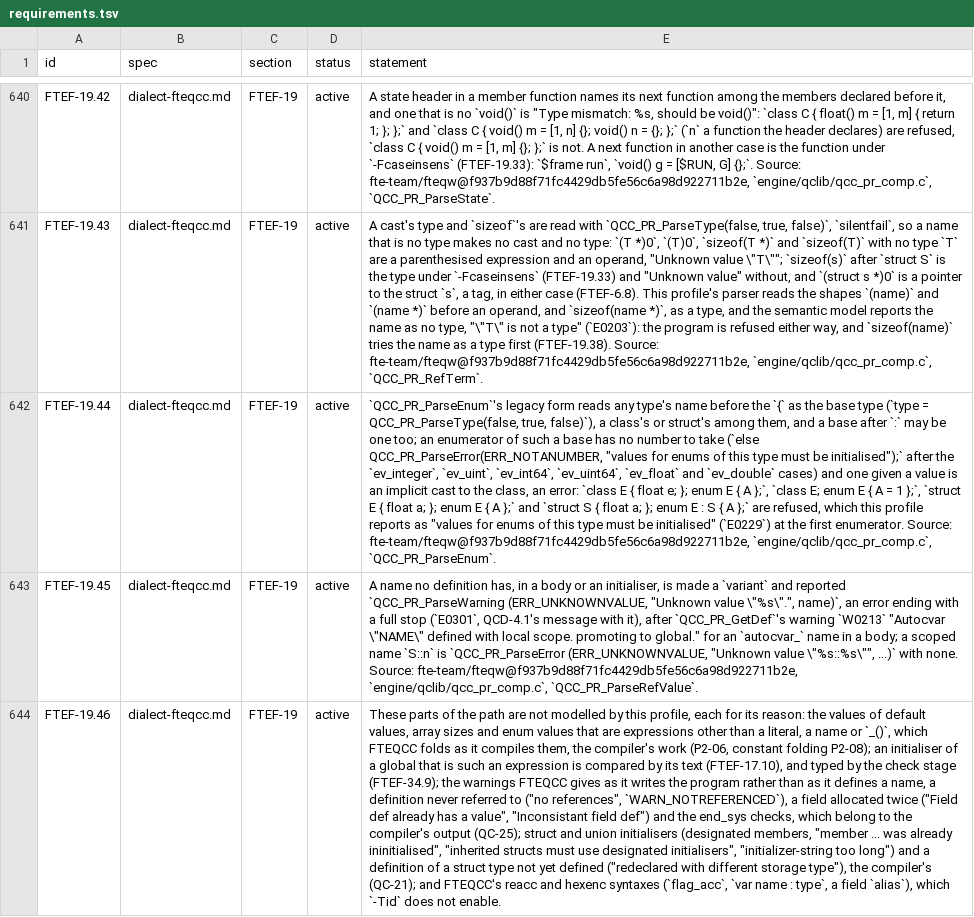
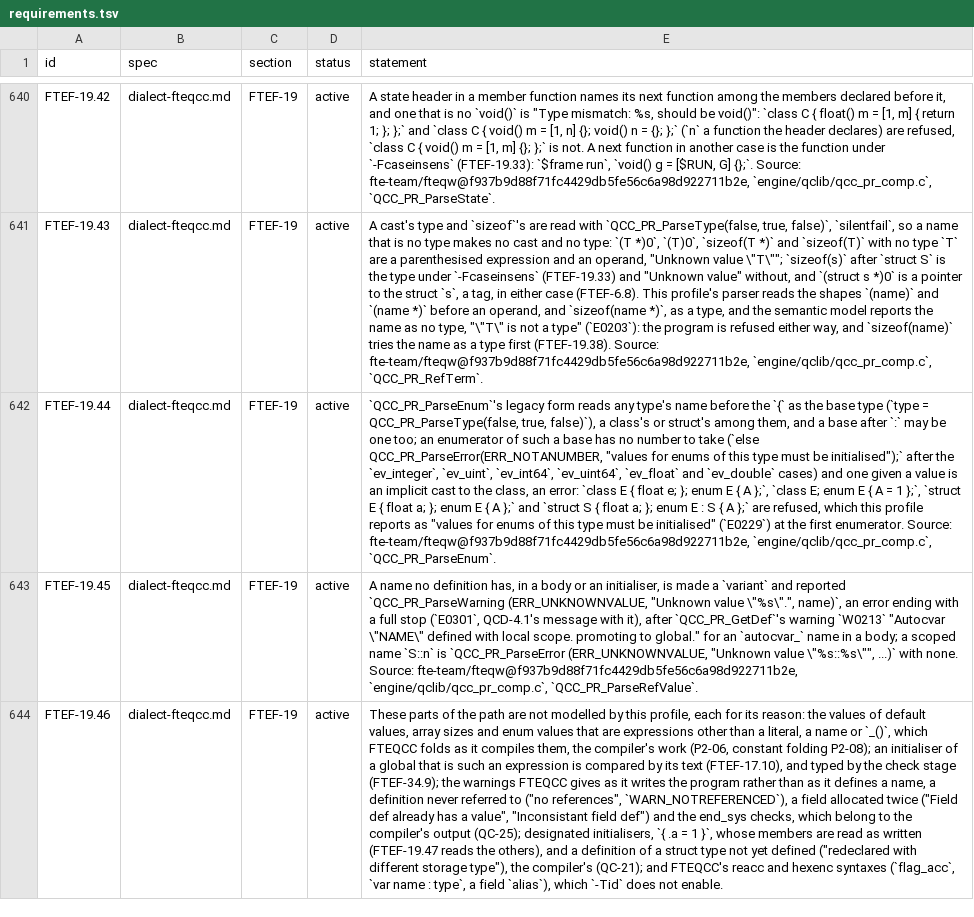
Before and after one commit to quakecstudio/editor, a TSV file: docs/spec/requirements.tsv, drawn as a sheet; only a part is shown, gaps mark what is left out; the diff covers the shown part only; the diff names each change by its address in the sheet, - before the commit and + after, or states it on an @@ line.

Commit message:
feat(sema): read braced initialisers against their type
A braced initialiser is read element by element as FTEQCC reads it:
an array's elements up to its size, a struct's members in order, a
union's one, each value cast as a definition's value is. An element
past the end is left to the declaration or statement parser, an array
member needs its own braces, and a struct with a parent takes only
designated members. Struct types are named "struct NAME" in casts.

```diff
--- a/docs/spec/requirements.tsv
+++ b/docs/spec/requirements.tsv
-E644 (statement): …output (QC-25); struct and union initialisers (designated members, "member ... was already ininitialised", "inherited structs must use designated initialisers", "initializer-string too long") and a…
+E644 (statement): …output (QC-25); designated initialisers, `{ .a = 1 }`, whose members are read as written (FTEF-19.47 reads the others), and a…
```
Also changed, not shown: 3 added rows elsewhere in this file, 14 other files.
